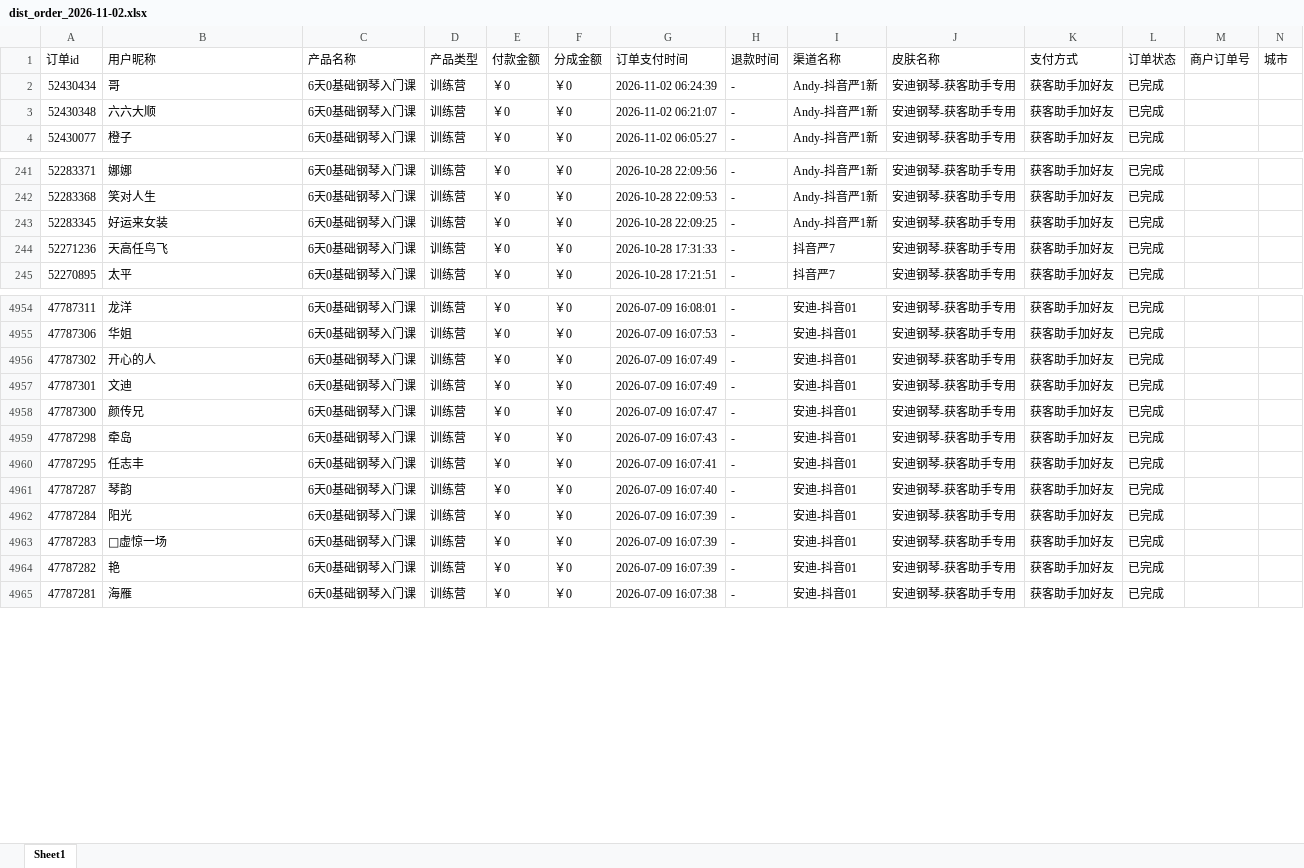
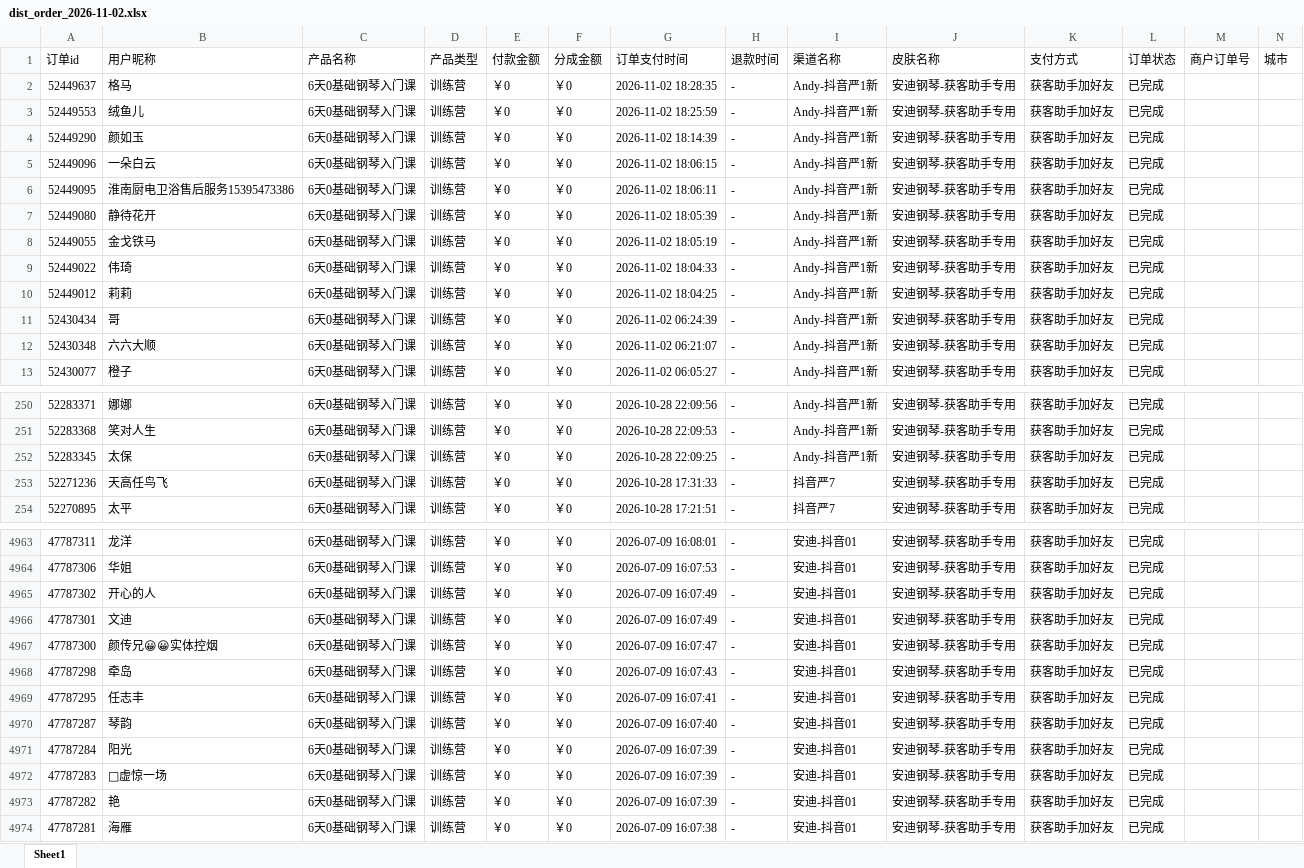
Before and after one commit to JNC121314/jianzhi-dashboard, an Excel workbook: data/exports/严总/dist_order_2026-11-02.xlsx, sheet Sheet1, drawn as a sheet; only a part is shown, gaps mark what is left out; values as stored, in another font and other column widths than the file's, no borders; addresses are those after the commit; the diff names each change by its address in the sheet, - before the commit and + after, or states it on an @@ line.

```diff
--- a/data/exports/严总/dist_order_2026-11-02.xlsx (sheet Sheet1)
+++ b/data/exports/严总/dist_order_2026-11-02.xlsx (sheet Sheet1)
+row 2: 52449637 | 格马 | 6天0基础钢琴入门课 | 训练营 | ￥0 | ￥0 | 2026-11-02 18:28:35 | - | Andy-抖音严1新 | 安迪钢琴-获客助手专用 | 获客助手加好友 | 已完成
+row 3: 52449553 | 绒鱼儿 | 6天0基础钢琴入门课 | 训练营 | ￥0 | ￥0 | 2026-11-02 18:25:59 | - | Andy-抖音严1新 | 安迪钢琴-获客助手专用 | 获客助手加好友 | 已完成
+row 4: 52449290 | 颜如玉 | 6天0基础钢琴入门课 | 训练营 | ￥0 | ￥0 | 2026-11-02 18:14:39 | - | Andy-抖音严1新 | 安迪钢琴-获客助手专用 | 获客助手加好友 | 已完成
+row 5: 52449096 | 一朵白云 | 6天0基础钢琴入门课 | 训练营 | ￥0 | ￥0 | 2026-11-02 18:06:15 | - | Andy-抖音严1新 | 安迪钢琴-获客助手专用 | 获客助手加好友 | 已完成
+row 6: 52449095 | 淮南厨电卫浴售后服务15395473386 | 6天0基础钢琴入门课 | 训练营 | ￥0 | ￥0 | 2026-11-02 18:06:11 | - | Andy-抖音严1新 | 安迪钢琴-获客助手专用 | 获客助手加好友 | 已完成
+row 7: 52449080 | 静待花开 | 6天0基础钢琴入门课 | 训练营 | ￥0 | ￥0 | 2026-11-02 18:05:39 | - | Andy-抖音严1新 | 安迪钢琴-获客助手专用 | 获客助手加好友 | 已完成
+row 8: 52449055 | 金戈铁马 | 6天0基础钢琴入门课 | 训练营 | ￥0 | ￥0 | 2026-11-02 18:05:19 | - | Andy-抖音严1新 | 安迪钢琴-获客助手专用 | 获客助手加好友 | 已完成
+row 9: 52449022 | 伟琦 | 6天0基础钢琴入门课 | 训练营 | ￥0 | ￥0 | 2026-11-02 18:04:33 | - | Andy-抖音严1新 | 安迪钢琴-获客助手专用 | 获客助手加好友 | 已完成
+row 10: 52449012 | 莉莉 | 6天0基础钢琴入门课 | 训练营 | ￥0 | ￥0 | 2026-11-02 18:04:25 | - | Andy-抖音严1新 | 安迪钢琴-获客助手专用 | 获客助手加好友 | 已完成
-B252 (用户昵称): 好运来女装
+B252 (用户昵称): 太保
-B4967 (用户昵称): 颜传兄
+B4967 (用户昵称): 颜传兄😀😀实体控烟
```
Also changed, not shown: data/exports/毛毛矩阵/dist_order_2026-11-02.xlsx, data/exports/王颖瑜伽/dist_order_2026-11-02.xlsx, 7 other files.
